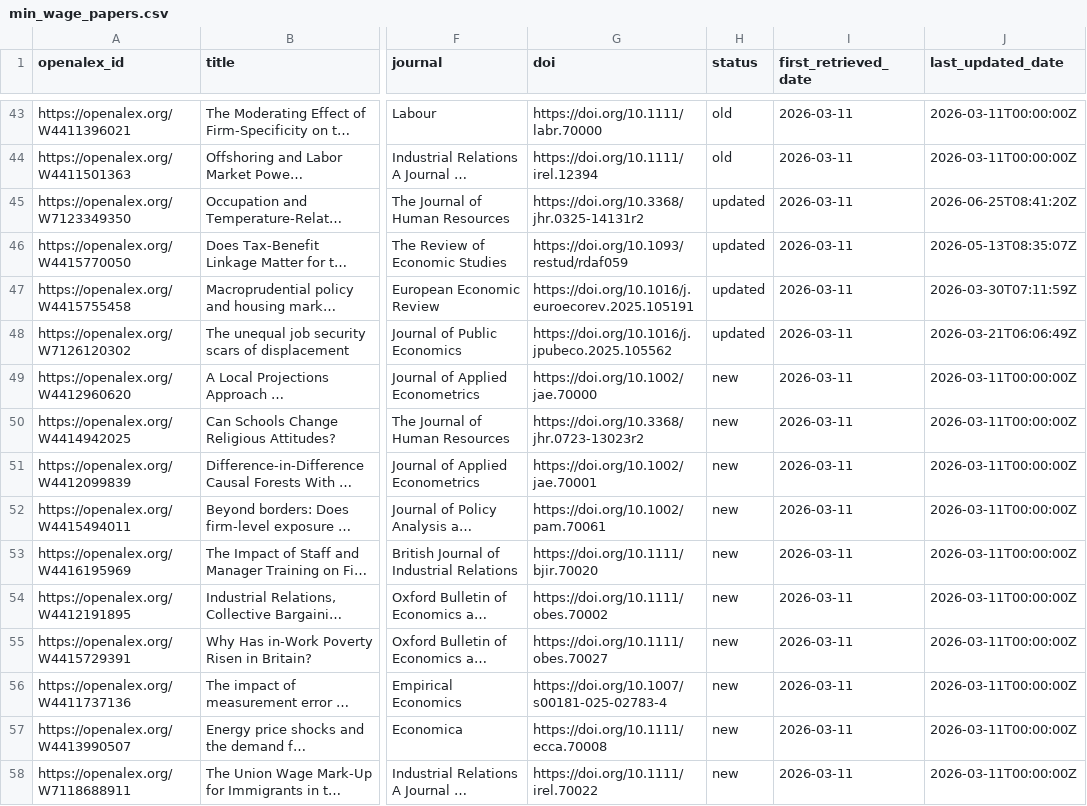
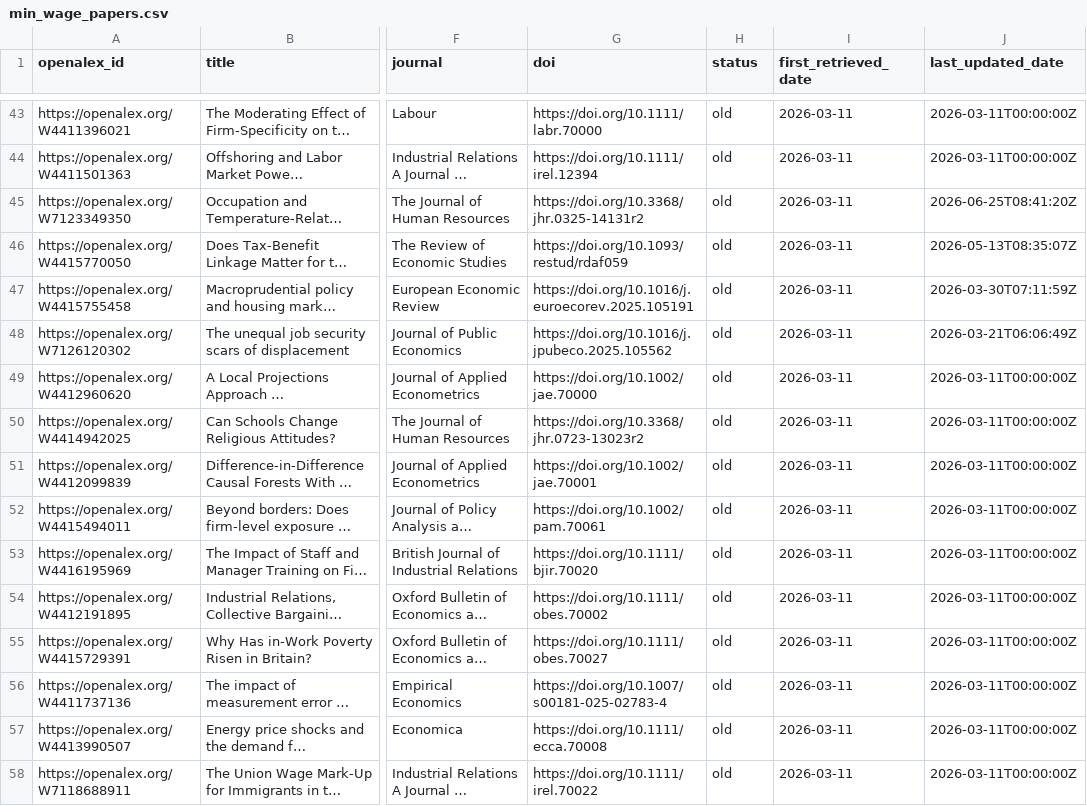
Before and after one commit to benzipperer/new_mw_papers, a CSV file: min_wage_papers.csv, drawn as a sheet; only a part is shown, gaps mark what is left out; long unchanged cells end in …; the diff covers the shown part only; the diff names each change by its address in the sheet, - before the commit and + after, or states it on an @@ line.

```diff
--- a/min_wage_papers.csv
+++ b/min_wage_papers.csv
-H45:H48 (status): updated
+H45:H48 (status): old
-H49:H58 (status): new
+H49:H58 (status): old
```
Also changed, not shown: 55 edited cells elsewhere in this file.
